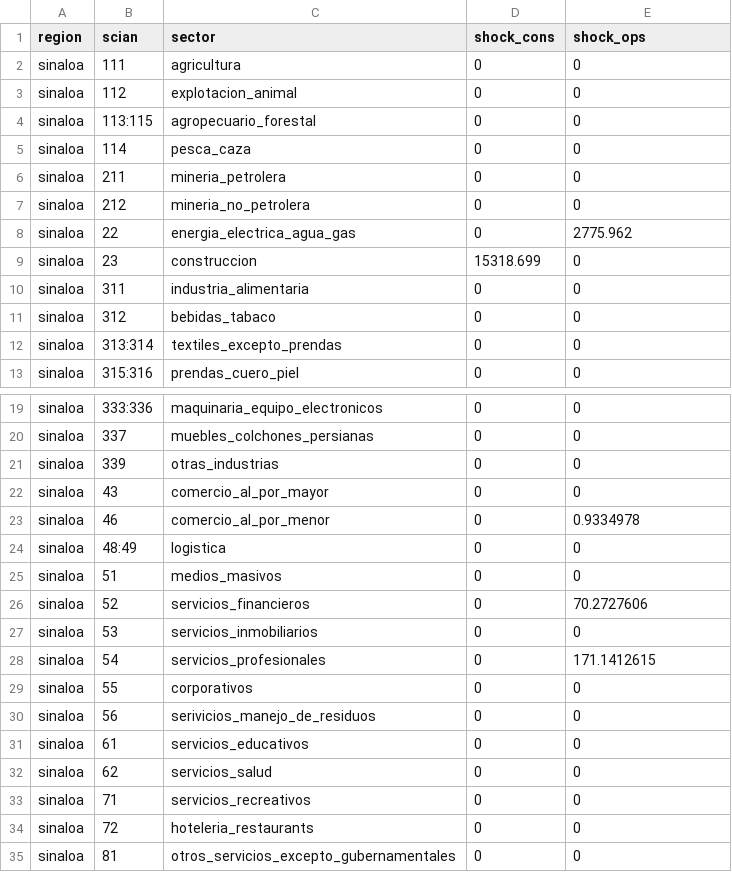
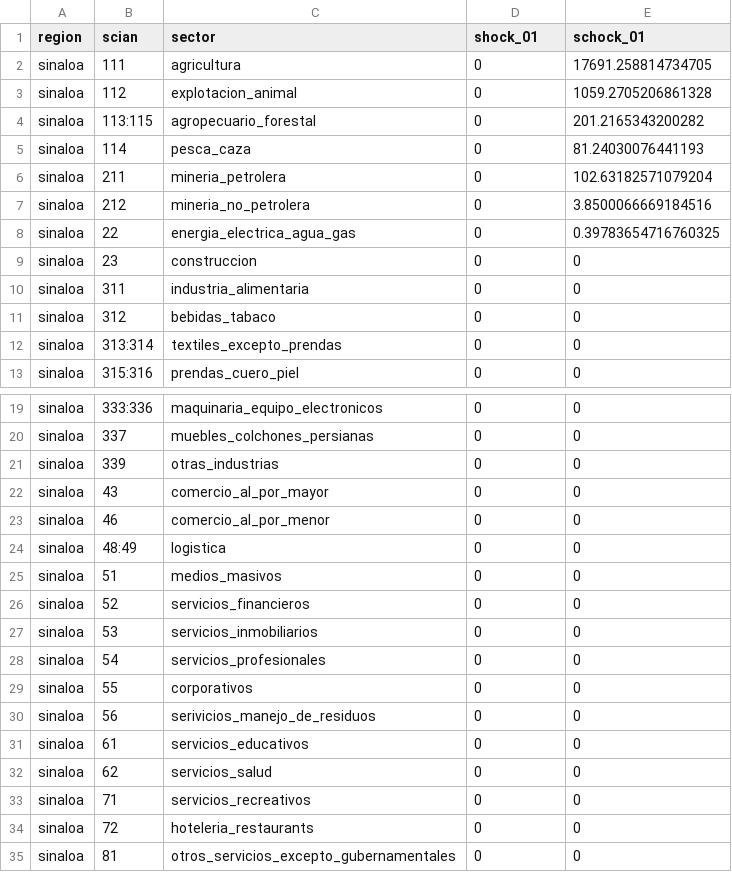
Before and after one commit to elbecerrasoto/sinaloa_calc, a TSV file: data/shocks.tsv, drawn as a sheet; only a part is shown, gaps mark what is left out; the diff covers the shown part only.

Commit message:
new shocks

```diff
--- a/data/shocks.tsv
+++ b/data/shocks.tsv
@@ -1,10 +1,10 @@
-region	scian	sector	shock_cons	shock_ops
-sinaloa	111	agricultura	0	0
-sinaloa	112	explotacion_animal	0	0
-sinaloa	113:115	agropecuario_forestal	0	0
-sinaloa	114	pesca_caza	0	0
-sinaloa	211	mineria_petrolera	0	0
-sinaloa	212	mineria_no_petrolera	0	0
-sinaloa	22	energia_electrica_agua_gas	0	2775.962
-sinaloa	23	construccion	15318.699	0
+region	scian	sector	shock_01	schock_01
+sinaloa	111	agricultura	0	17691.258814734705
+sinaloa	112	explotacion_animal	0	1059.2705206861328
+sinaloa	113:115	agropecuario_forestal	0	201.2165343200282
+sinaloa	114	pesca_caza	0	81.24030076441193
+sinaloa	211	mineria_petrolera	0	102.63182571079204
+sinaloa	212	mineria_no_petrolera	0	3.8500066669184516
+sinaloa	22	energia_electrica_agua_gas	0	0.39783654716760325
+sinaloa	23	construccion	0	0
 sinaloa	311	industria_alimentaria	0	0
@@ -22,8 +22,8 @@ sinaloa	339	otras_industrias	0	0
 sinaloa	43	comercio_al_por_mayor	0	0
-sinaloa	46	comercio_al_por_menor	0	0.9334978
+sinaloa	46	comercio_al_por_menor	0	0
 sinaloa	48:49	logistica	0	0
 sinaloa	51	medios_masivos	0	0
-sinaloa	52	servicios_financieros	0	70.2727606
+sinaloa	52	servicios_financieros	0	0
 sinaloa	53	servicios_inmobiliarios	0	0
-sinaloa	54	servicios_profesionales	0	171.1412615
+sinaloa	54	servicios_profesionales	0	0
 sinaloa	55	corporativos	0	0
```
Also changed, not shown: 15 edited cells elsewhere in this file, 1 other file.
